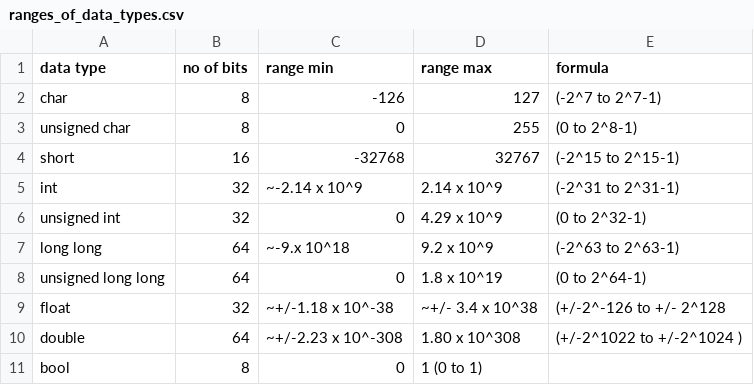
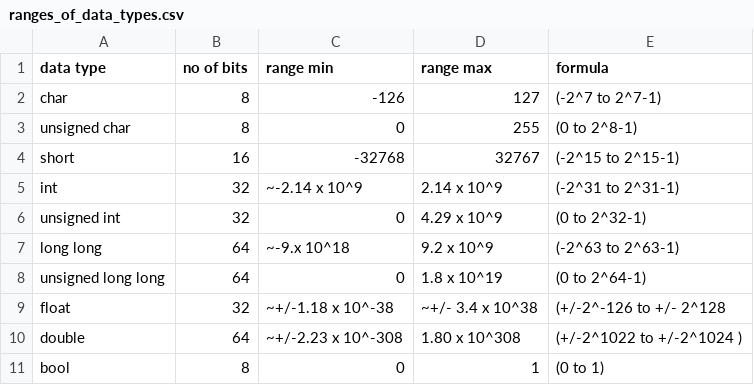
Before and after one commit to richardforth/c-, a CSV file: courses/cpp-stl-1/ranges_of_data_types.csv, drawn as a sheet.

Commit message:
Update ranges_of_data_types.csv

```diff
--- a/courses/cpp-stl-1/ranges_of_data_types.csv
+++ b/courses/cpp-stl-1/ranges_of_data_types.csv
@@ -10,2 +10,2 @@ float, 32, ~+/-1.18 x 10^-38, ~+/- 3.4 x 10^38, (+/-2^-126 to +/- 2^128
 double, 64, ~+/-2.23 x 10^-308, 1.80 x 10^308, (+/-2^1022 to +/-2^1024 )
-bool, 8, 0, 1 (0 to 1)
+bool, 8, 0, 1, (0 to 1)
```
